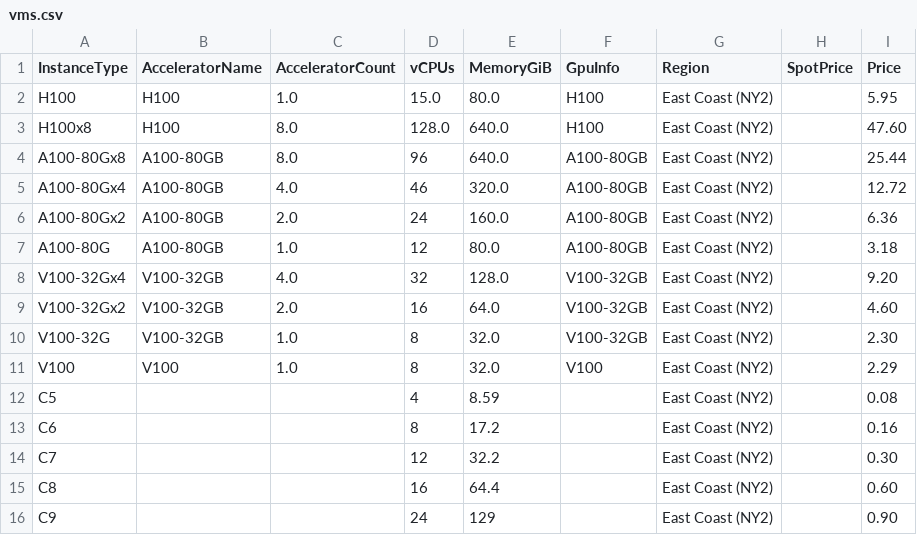
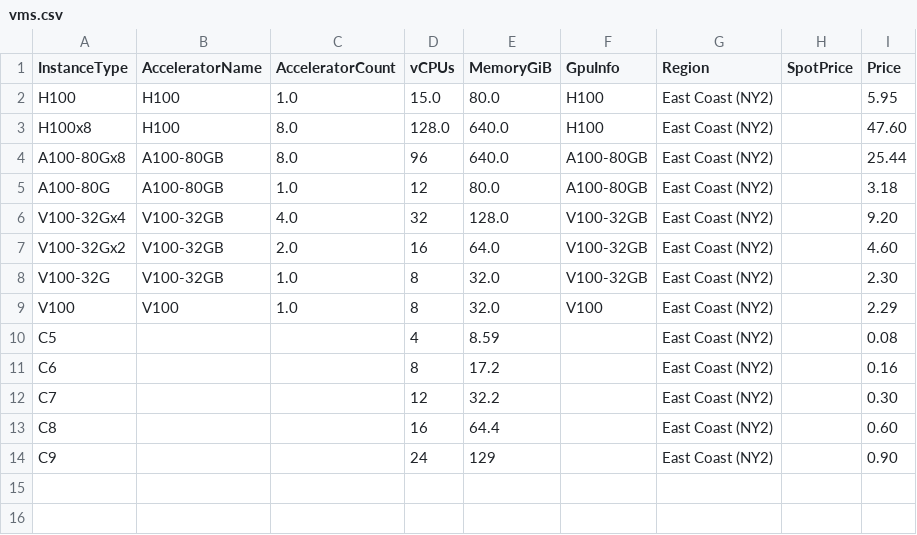
Before and after one commit to OutpostLabs/seedling-catalog, a CSV file: catalogs/v5/paperspace/vms.csv, drawn as a sheet; the diff names each change by its address in the sheet, - before the commit and + after, or states it on an @@ line.

Commit message:
[update] aws, azure, gcp, fluidstack, paperspace - vms.csv

```diff
--- a/catalogs/v5/paperspace/vms.csv
+++ b/catalogs/v5/paperspace/vms.csv
-row 5: A100-80Gx4 | A100-80GB | 4.0 | 46 | 320.0 | A100-80GB | East Coast (NY2) |  | 12.72
-row 6: A100-80Gx2 | A100-80GB | 2.0 | 24 | 160.0 | A100-80GB | East Coast (NY2) |  | 6.36
```
Also changed, not shown: catalogs/v5/azure/vms.csv, catalogs/v5/fluidstack/vms.csv, 2 other files.
